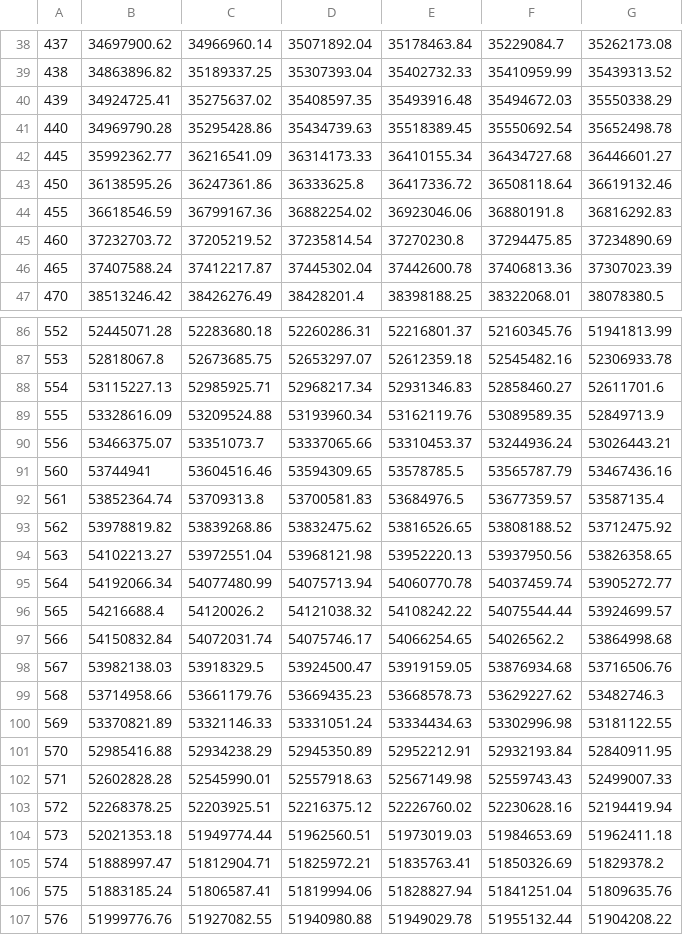
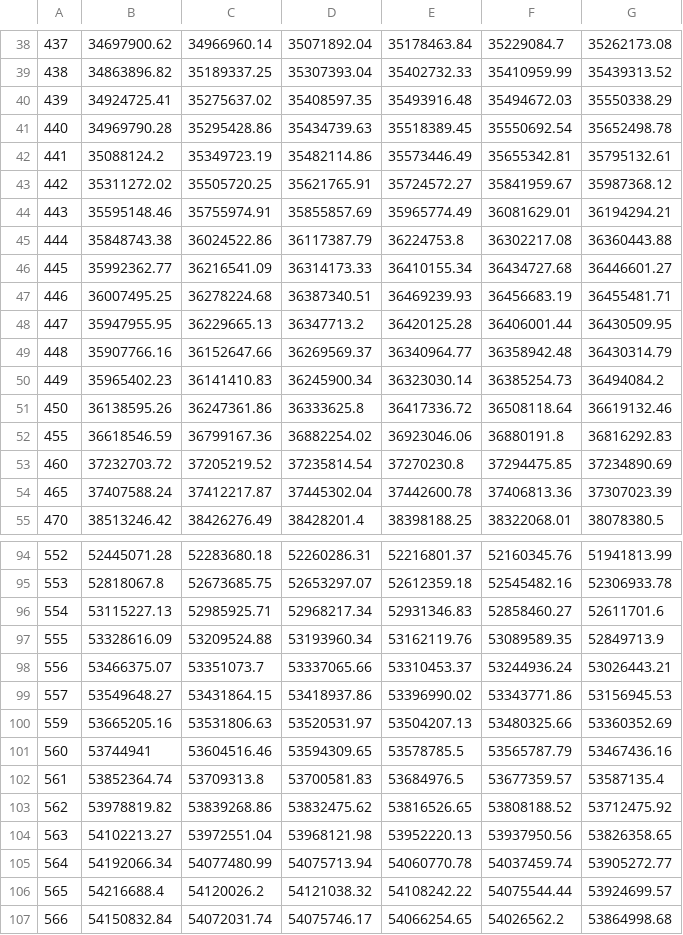
Before and after one commit to LarissaLG/Tesis-de-Licenciatura, a CSV file: CST/Convergencia_bien/Matriz_Csca.csv, drawn as a sheet; only a part is shown, gaps mark what is left out; the shorter side is filled out with more unchanged rows; the diff names each change by its address in the sheet, - before the commit and + after, or states it on an @@ line.

```diff
--- a/CST/Convergencia_bien/Matriz_Csca.csv
+++ b/CST/Convergencia_bien/Matriz_Csca.csv
+row 42: 441 | 35088124.2 | 35349723.19 | 35482114.86 | 35573446.49 | 35655342.81 | 35795132.61
+row 43: 442 | 35311272.02 | 35505720.25 | 35621765.91 | 35724572.27 | 35841959.67 | 35987368.12
+row 44: 443 | 35595148.46 | 35755974.91 | 35855857.69 | 35965774.49 | 36081629.01 | 36194294.21
+row 45: 444 | 35848743.38 | 36024522.86 | 36117387.79 | 36224753.8 | 36302217.08 | 36360443.88
+row 47: 446 | 36007495.25 | 36278224.68 | 36387340.51 | 36469239.93 | 36456683.19 | 36455481.71
+row 48: 447 | 35947955.95 | 36229665.13 | 36347713.2 | 36420125.28 | 36406001.44 | 36430509.95
+row 49: 448 | 35907766.16 | 36152647.66 | 36269569.37 | 36340964.77 | 36358942.48 | 36430314.79
+row 50: 449 | 35965402.23 | 36141410.83 | 36245900.34 | 36323030.14 | 36385254.73 | 36494084.2
+row 99: 557 | 53549648.27 | 53431864.15 | 53418937.86 | 53396990.02 | 53343771.86 | 53156945.53
+row 100: 559 | 53665205.16 | 53531806.63 | 53520531.97 | 53504207.13 | 53480325.66 | 53360352.69
```
Also changed, not shown: CST/Convergencia_bien/Local_mesh_Cabs.csv, CST/Convergencia_bien/Local_mesh_Csca.csv, 19 other files.
